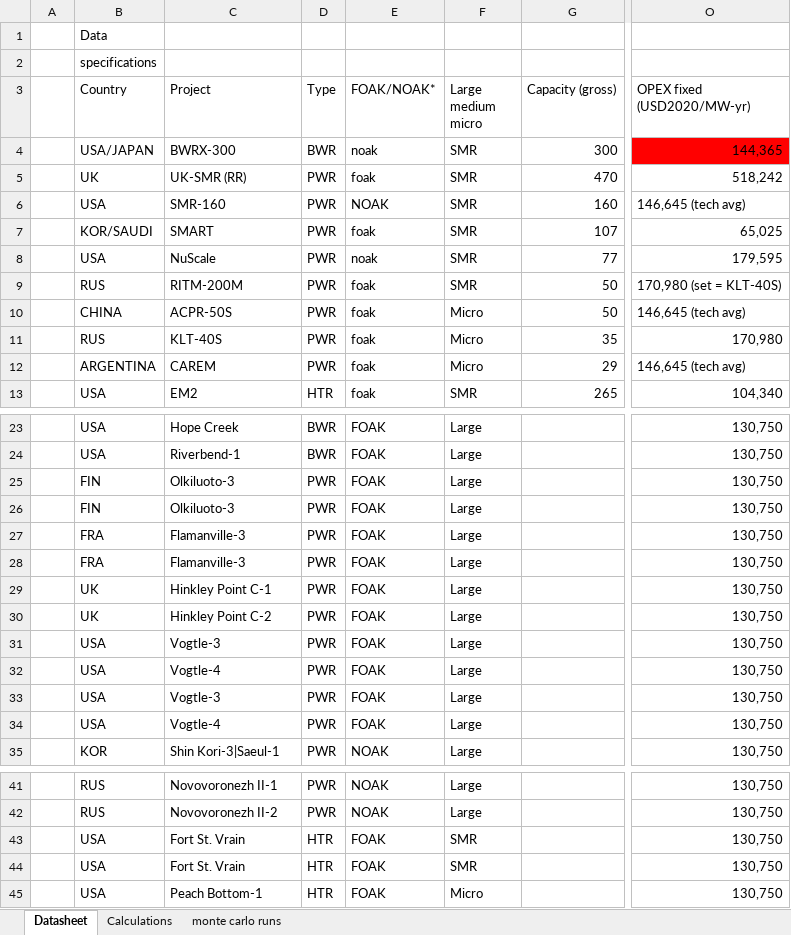
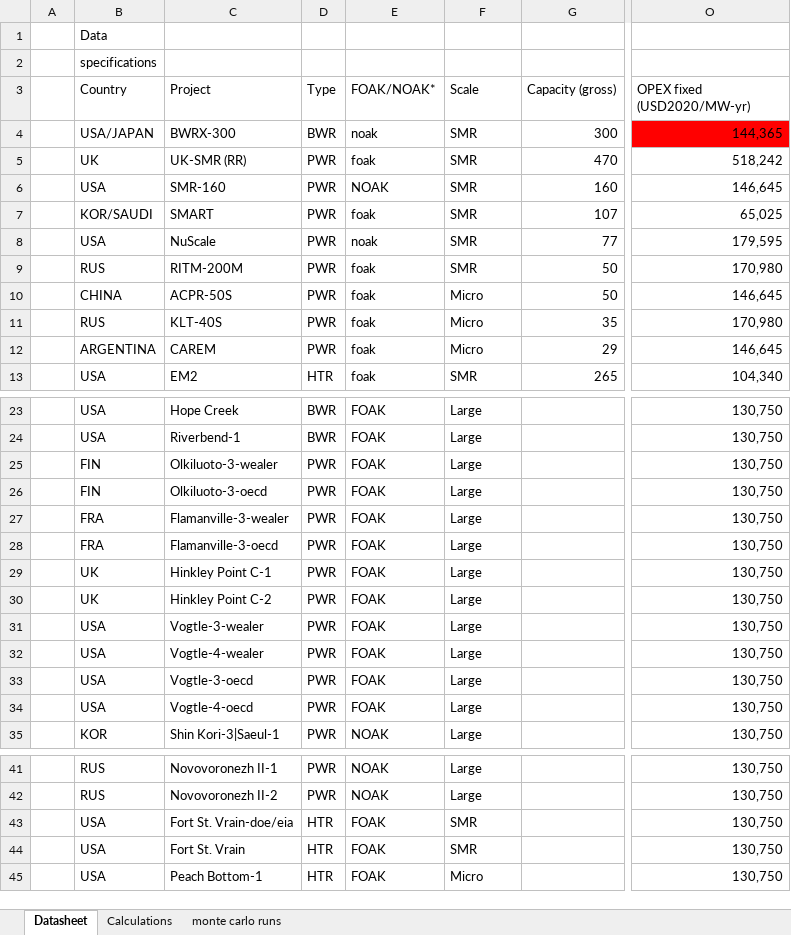
Before and after one commit to andersfossli/julialange-kode-til-masteroppgave, an Excel workbook: _input/reactor_data_raw.xlsx, sheet Datasheet, drawn as a sheet; only a part is shown, gaps mark what is left out; values as stored, in another font and other column widths than the file's, no borders; charts and pictures and table styles not drawn; the diff names each change by its address in the sheet, - before the commit and + after, or states it on an @@ line.

```diff
--- a/_input/reactor_data_raw.xlsx (sheet Datasheet)
+++ b/_input/reactor_data_raw.xlsx (sheet Datasheet)
-F3: Large medium micro
+F3: Scale
-O6 (OPEX fixed (USD2020/MW-yr)): 146,645 (tech avg)
+O6 (OPEX fixed (USD2020/MW-yr)): 146,645
-O9 (OPEX fixed (USD2020/MW-yr)): 170,980 (set = KLT-40S)
+O9 (OPEX fixed (USD2020/MW-yr)): 170,980
-O10 (OPEX fixed (USD2020/MW-yr)): 146,645 (tech avg)
+O10 (OPEX fixed (USD2020/MW-yr)): 146,645
-O12 (OPEX fixed (USD2020/MW-yr)): 146,645 (tech avg)
+O12 (OPEX fixed (USD2020/MW-yr)): 146,645
-C25 (Project): Olkiluoto-3
+C25 (Project): Olkiluoto-3-wealer
-C26 (Project): Olkiluoto-3
+C26 (Project): Olkiluoto-3-oecd
-C27 (Project): Flamanville-3
+C27 (Project): Flamanville-3-wealer
-C28 (Project): Flamanville-3
+C28 (Project): Flamanville-3-oecd
-C31 (Project): Vogtle-3
+C31 (Project): Vogtle-3-wealer
-C32 (Project): Vogtle-4
+C32 (Project): Vogtle-4-wealer
-C33 (Project): Vogtle-3
+C33 (Project): Vogtle-3-oecd
-C34 (Project): Vogtle-4
+C34 (Project): Vogtle-4-oecd
-C43 (Project): Fort St. Vrain
+C43 (Project): Fort St. Vrain-doe/eia
```
Also changed, not shown: sheet monte carlo runs, 18 other files.
